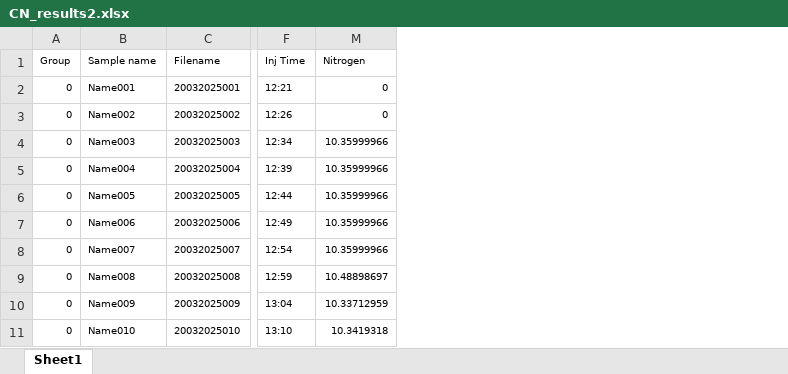
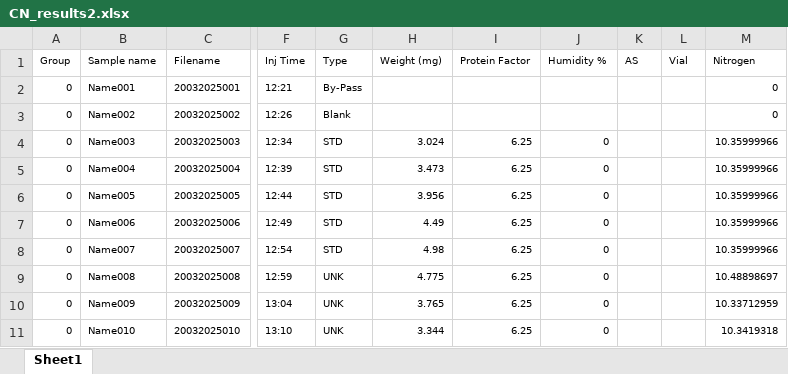
Before and after one commit to sjkjaer/LTER-pluck, an Excel workbook: raw_data/CN_results2.xlsx, sheet Sheet1, drawn as a sheet; only a part is shown, gaps mark what is left out; values as stored, in another font and other column widths than the file's, no borders; the diff covers the shown part only; the diff names each change by its address in the sheet, - before the commit and + after, or states it on an @@ line.

Commit message:
Add files via upload

```diff
--- a/raw_data/CN_results2.xlsx (sheet Sheet1)
+++ b/raw_data/CN_results2.xlsx (sheet Sheet1)
@@ column G (Type) unhidden, rows 2-11: By-Pass | Blank | STD | STD | STD | STD | STD | UNK | UNK | UNK @@
@@ column H (Weight (mg)) unhidden, rows 4-11: 3.024 | 3.473 | 3.956 | 4.49 | 4.98 | 4.775 | 3.765 | 3.344 @@
@@ column I (Protein Factor) unhidden, rows 4-11: all 6.25 @@
@@ column J (Humidity %) unhidden, rows 4-11: all 0 @@
@@ column K (AS) unhidden, empty @@
@@ column L (Vial) unhidden, empty @@
```
Also changed, not shown: 54 added rows elsewhere in this sheet.
